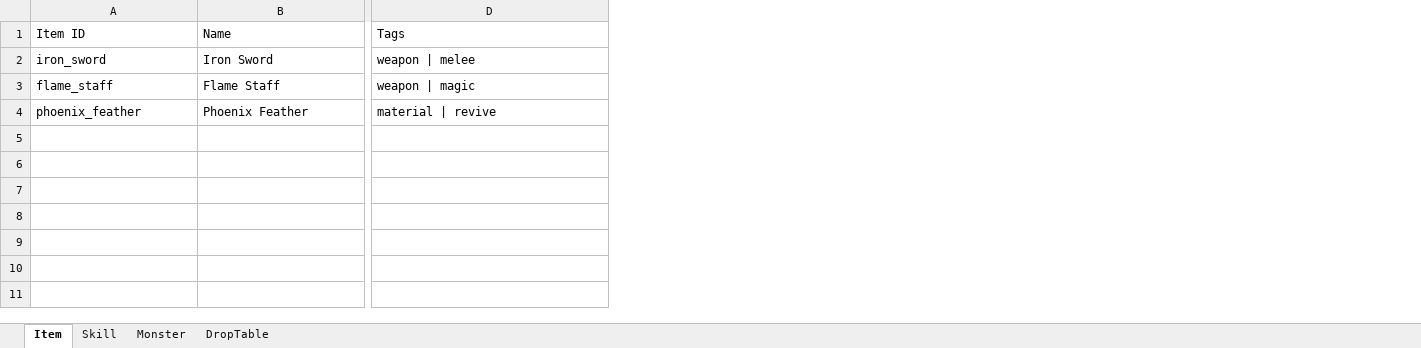
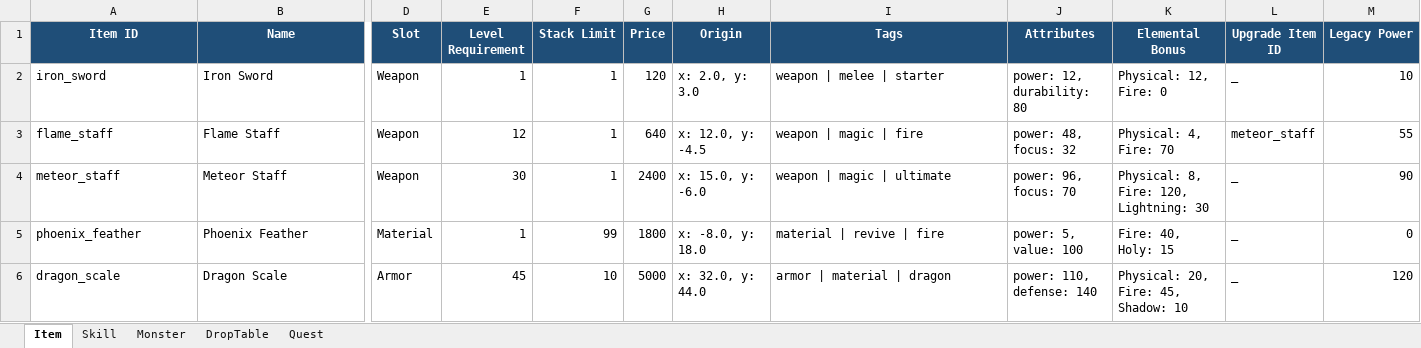
Before and after one commit to Puring103/coflow, an Excel workbook: examples/rpg/data/rpg.xlsx, sheet Item, drawn as a sheet; only a part is shown, gaps mark what is left out; values as stored, in another font and other column widths than the file's, no borders; addresses are those after the commit; rows hold the shown columns only; the diff covers the shown part only; the diff names each change by its address in the sheet, - before the commit and + after, or states it on an @@ line.

```diff
--- a/examples/rpg/data/rpg.xlsx (sheet Item)
+++ b/examples/rpg/data/rpg.xlsx (sheet Item)
+sheet tab: Quest
+column D (Slot), rows 2-3: Weapon | Weapon; row 5: Material
+column E (Level Requirement), rows 2-3: 1 | 12; row 5: 1
+column F (Stack Limit), rows 2-3: 1 | 1; row 5: 99
+column G (Price), rows 2-3: 120 | 640; row 5: 1800
+column H (Origin), rows 2-3: x: 2.0, y: 3.0 | x: 12.0, y: -4.5; row 5: x: -8.0, y: 18.0
+column J (Attributes), rows 2-3: power: 12, durability: 80 | power: 48, focus: 32; row 5: power: 5, value: 100
+column K (Elemental Bonus), rows 2-3: Physical: 12, Fire: 0 | Physical: 4, Fire: 70; row 5: Fire: 40, Holy: 15
+column L (Upgrade Item ID), rows 2-3: _ | meteor_staff; row 5: _
+column M (Legacy Power), rows 2-3: 10 | 55; row 5: 0
@@ A1:B1 fill: none → #1F4E78, bold: off → on, text colour: black → #FFFFFF, alignment: left → center @@
@@ I1 fill: none → #1F4E78, bold: off → on, text colour: black → #FFFFFF, alignment: left → center @@
-I2 (Tags): weapon | melee
+I2 (Tags): weapon | melee | starter
-I3 (Tags): weapon | magic
+I3 (Tags): weapon | magic | fire
+row 4: meteor_staff | Meteor Staff | Weapon | 30 | 1 | 2400 | x: 15.0, y: -6.0 | weapon | magic | ultimate | power: 96, focus: 70 | Physical: 8, Fire: 120, Lightning: 30 | _ | 90
-I5 (Tags): material | revive
+I5 (Tags): material | revive | fire
+row 6: dragon_scale | Dragon Scale | Armor | 45 | 10 | 5000 | x: 32.0, y: 44.0 | armor | material | dragon | power: 110, defense: 140 | Physical: 20, Fire: 45, Shadow: 10 | _ | 120
```
Also changed, not shown: cell formats elsewhere in this sheet, sheet Skill, sheet Monster, sheet DropTable, 3 other files.
